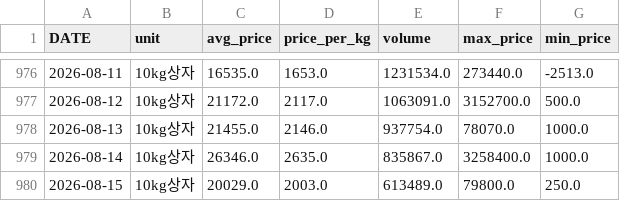
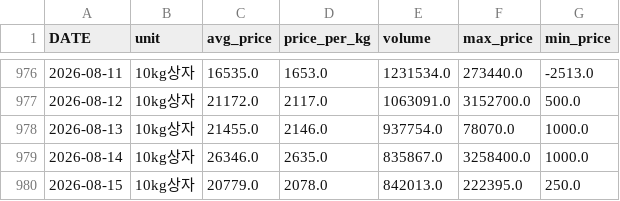
Before and after one commit to greftukim/gref_ai, a CSV file: data/cucumber_prices.csv, drawn as a sheet; only a part is shown, gaps mark what is left out.

```diff
--- a/data/cucumber_prices.csv
+++ b/data/cucumber_prices.csv
@@ -979,2 +979,2 @@
 2026-08-14,10kg상자,26346.0,2635.0,835867.0,3258400.0,1000.0
-2026-08-15,10kg상자,20029.0,2003.0,613489.0,79800.0,250.0
+2026-08-15,10kg상자,20779.0,2078.0,842013.0,222395.0,250.0
```
Also changed, not shown: data/paprika_prices.csv, data/strawberry_prices.csv, 3 other files.
